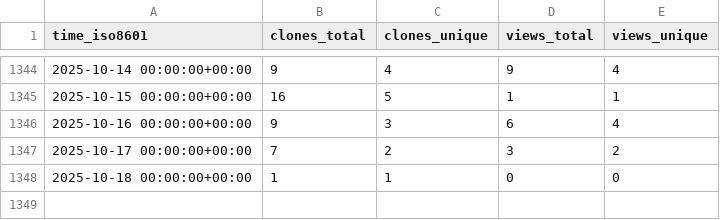
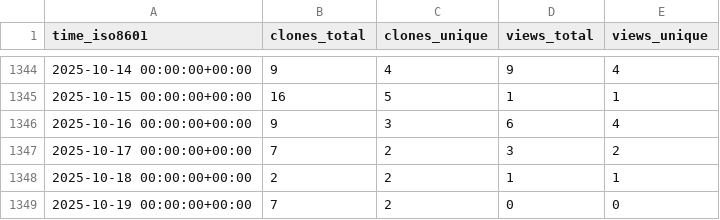
Before and after one commit to pcl1350306170/edukidgame, a CSV file: timmalich/edukiz/ghrs-data/views_clones_aggregate.csv, drawn as a sheet; only a part is shown, gaps mark what is left out.

```diff
--- a/timmalich/edukiz/ghrs-data/views_clones_aggregate.csv
+++ b/timmalich/edukiz/ghrs-data/views_clones_aggregate.csv
@@ -1347,2 +1347,3 @@ time_iso8601,clones_total,clones_unique,views_total,views_unique
 2025-10-17 00:00:00+00:00,7,2,3,2
-2025-10-18 00:00:00+00:00,1,1,0,0
+2025-10-18 00:00:00+00:00,2,2,1,1
+2025-10-19 00:00:00+00:00,7,2,0,0
```
Also changed, not shown: 1 other file.
